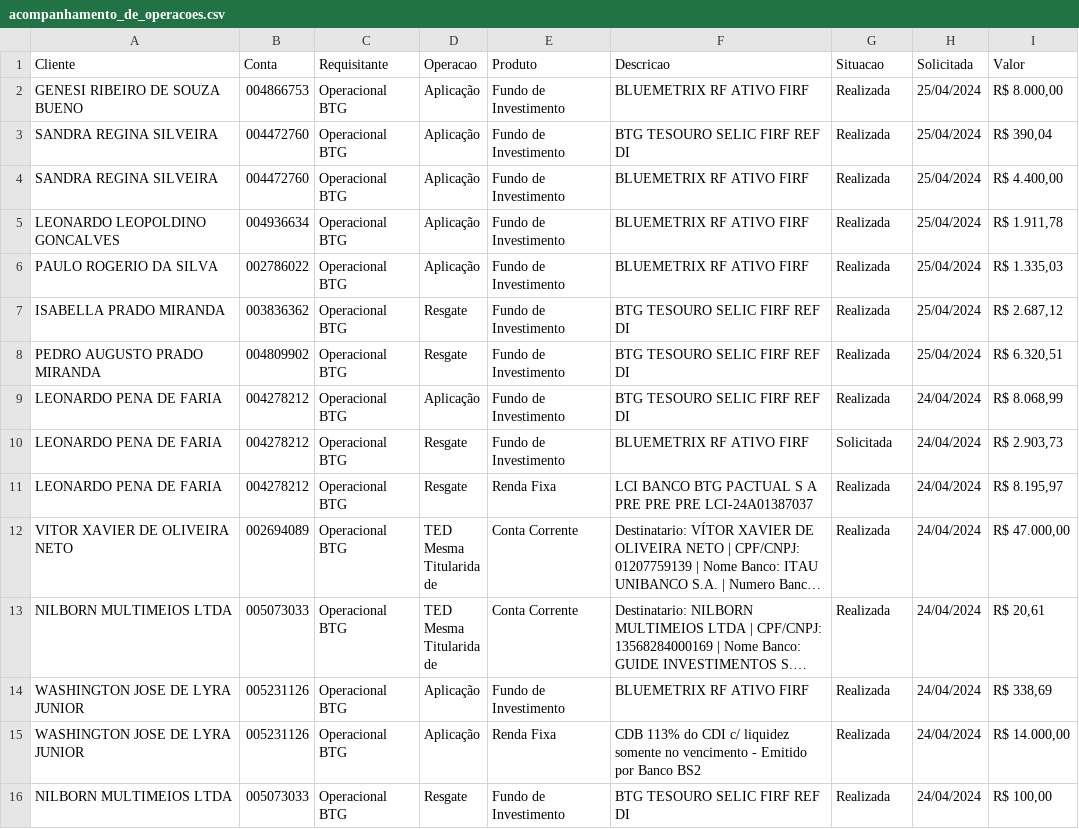
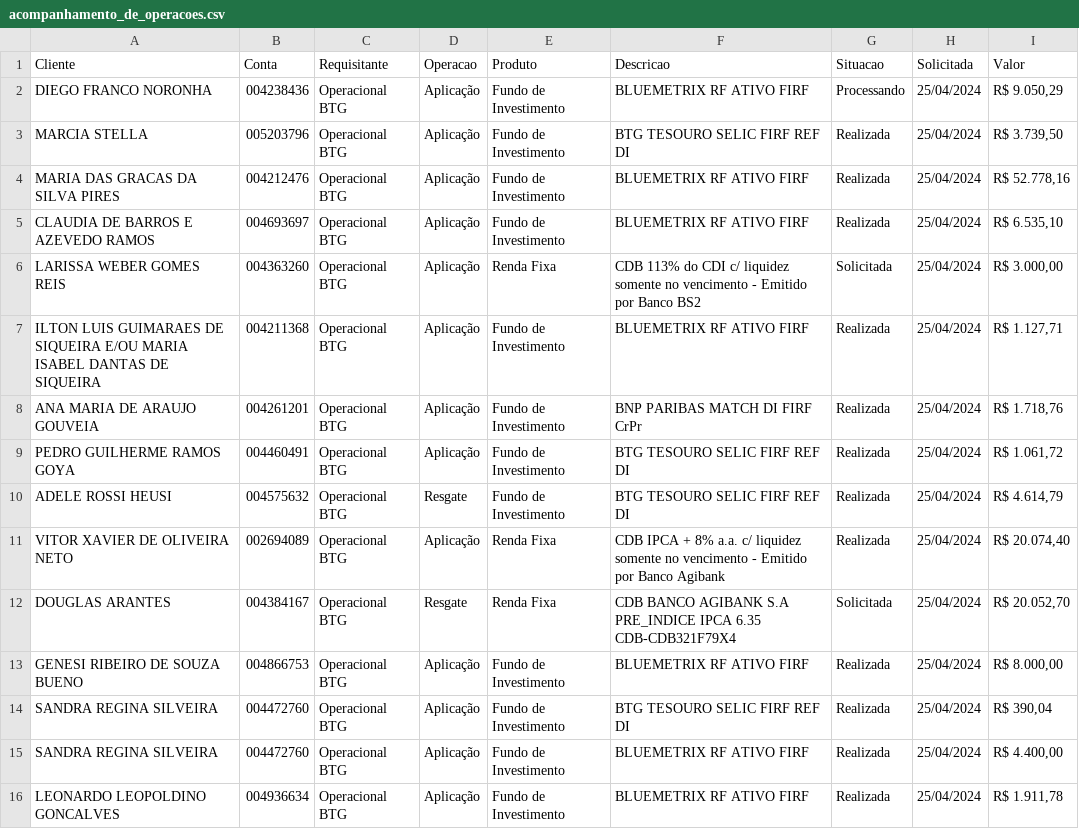
Before and after one commit to bluemetrixgit/Mesa_de_operacao, a CSV file: acompanhamento_de_operacoes.csv, drawn as a sheet; only a part is shown; the shorter side is filled out with more unchanged rows; long unchanged cells end in ….

Commit message:
Add files via upload

```diff
--- a/acompanhamento_de_operacoes.csv
+++ b/acompanhamento_de_operacoes.csv
@@ -1,2 +1,13 @@
 Cliente,Conta,Requisitante,Operacao,Produto,Descricao,Situacao,Solicitada,Valor
+"DIEGO FRANCO NORONHA","004238436","Operacional BTG","Aplicação","Fundo de Investimento","BLUEMETRIX RF ATIVO FIRF","Processando",25/04/2024,"R$ 9.050,29"
+"MARCIA STELLA","005203796","Operacional BTG","Aplicação","Fundo de Investimento","BTG TESOURO SELIC FIRF REF DI","Realizada",25/04/2024,"R$ 3.739,50"
+"MARIA DAS GRACAS DA SILVA PIRES","004212476","Operacional BTG","Aplicação","Fundo de Investimento","BLUEMETRIX RF ATIVO FIRF","Realizada",25/04/2024,"R$ 52.778,16"
+"CLAUDIA DE BARROS E AZEVEDO RAMOS","004693697","Operacional BTG","Aplicação","Fundo de Investimento","BLUEMETRIX RF ATIVO FIRF","Realizada",25/04/2024,"R$ 6.535,10"
+"LARISSA WEBER GOMES REIS","004363260","Operacional BTG","Aplicação","Renda Fixa","CDB 113% do CDI c/ liquidez somente no vencimento - Emitido por Banco BS2","Solicitada",25/04/2024,"R$ 3.000,00"
+"ILTON LUIS GUIMARAES DE SIQUEIRA E/OU MARIA ISABEL DANTAS DE SIQUEIRA","004211368","Operacional BTG","Aplicação","Fundo de Investimento","BLUEMETRIX RF ATIVO FIRF","Realizada",25/04/2024,"R$ 1.127,71"
+"ANA MARIA DE ARAUJO GOUVEIA","004261201","Operacional BTG","Aplicação","Fundo de Investimento","BNP PARIBAS MATCH DI FIRF CrPr","Realizada",25/04/2024,"R$ 1.718,76"
+"PEDRO GUILHERME RAMOS GOYA","004460491","Operacional BTG","Aplicação","Fundo de Investimento","BTG TESOURO SELIC FIRF REF DI","Realizada",25/04/2024,"R$ 1.061,72"
+"ADELE ROSSI HEUSI","004575632","Operacional BTG","Resgate","Fundo de Investimento","BTG TESOURO SELIC FIRF REF DI","Realizada",25/04/2024,"R$ 4.614,79"
+"VITOR XAVIER DE OLIVEIRA NETO","002694089","Operacional BTG","Aplicação","Renda Fixa","CDB IPCA + 8% a.a. c/ liquidez somente no vencimento - Emitido por Banco Agibank","Realizada",25/04/2024,"R$ 20.074,40"
+"DOUGLAS ARANTES","004384167","Operacional BTG","Resgate","Renda Fixa","CDB BANCO AGIBANK S.A PRE_INDICE IPCA 6.35 CDB-CDB321F79X4 ","Solicitada",25/04/2024,"R$ 20.052,70"
 "GENESI RIBEIRO DE SOUZA BUENO","004866753","Operacional BTG","Aplicação","Fundo de Investimento","BLUEMETRIX RF ATIVO FIRF","Realizada",25/04/2024,"R$ 8.000,00"
```
